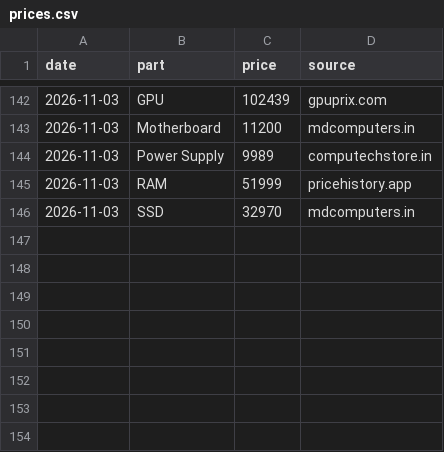
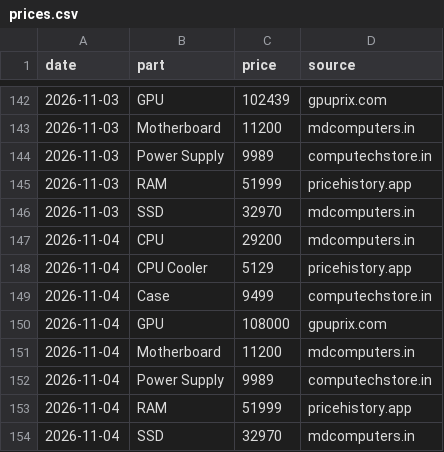
Before and after one commit to aashutosh2102/pc-price-tracker, a CSV file: data/prices.csv, drawn as a sheet; only a part is shown, gaps mark what is left out; the diff names each change by its address in the sheet, - before the commit and + after, or states it on an @@ line.

```diff
--- a/data/prices.csv
+++ b/data/prices.csv
+row 147: 2026-11-04 | CPU | 29200 | mdcomputers.in
+row 148: 2026-11-04 | CPU Cooler | 5129 | pricehistory.app
+row 149: 2026-11-04 | Case | 9499 | computechstore.in
+row 150: 2026-11-04 | GPU | 108000 | gpuprix.com
+row 151: 2026-11-04 | Motherboard | 11200 | mdcomputers.in
+row 152: 2026-11-04 | Power Supply | 9989 | computechstore.in
+row 153: 2026-11-04 | RAM | 51999 | pricehistory.app
+row 154: 2026-11-04 | SSD | 32970 | mdcomputers.in
```
Also changed, not shown: data/history.csv, data/market_seen.csv, 4 other files.
